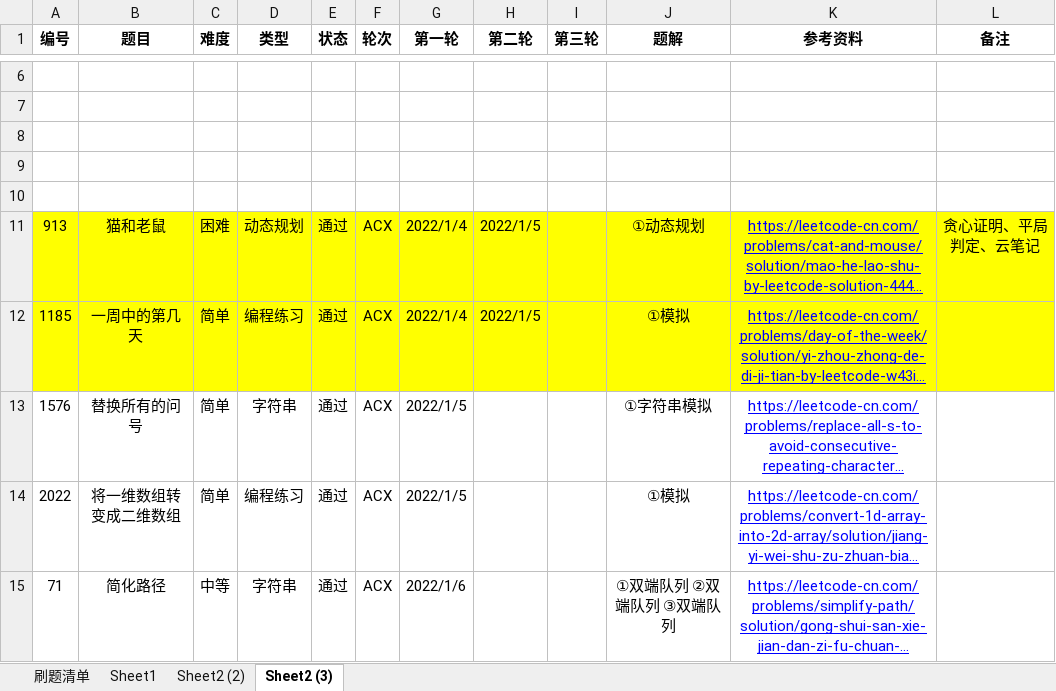
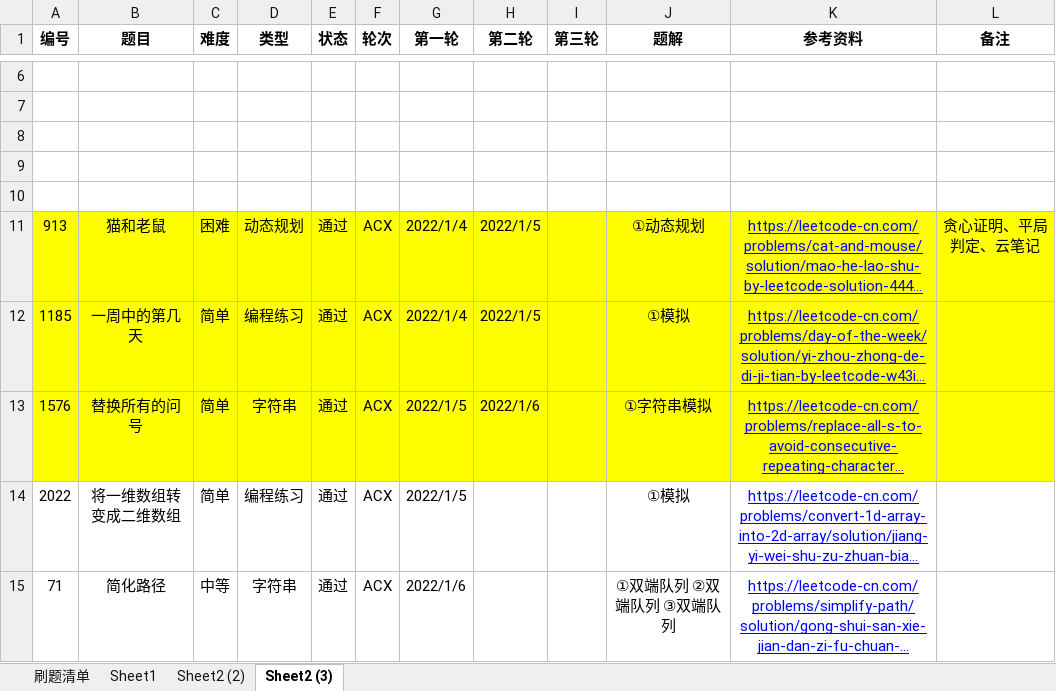
Before and after one commit to moonspiritacm/JAcm-Leetcode, an Excel workbook: README.xlsx, sheet Sheet2 (3), drawn as a sheet; only a part is shown, gaps mark what is left out; long unchanged cells end in …; values as stored, in another font and other column widths than the file's, no borders; the diff names each change by its address in the sheet, - before the commit and + after, or states it on an @@ line.

```diff
--- a/README.xlsx (sheet Sheet2 (3))
+++ b/README.xlsx (sheet Sheet2 (3))
-A13:L13 fill: none
+A13:L13 fill: #FFFF00
-H13 (第二轮): (empty)
+H13 (第二轮): 2022/1/6
```
Also changed, not shown: 1 other file.
